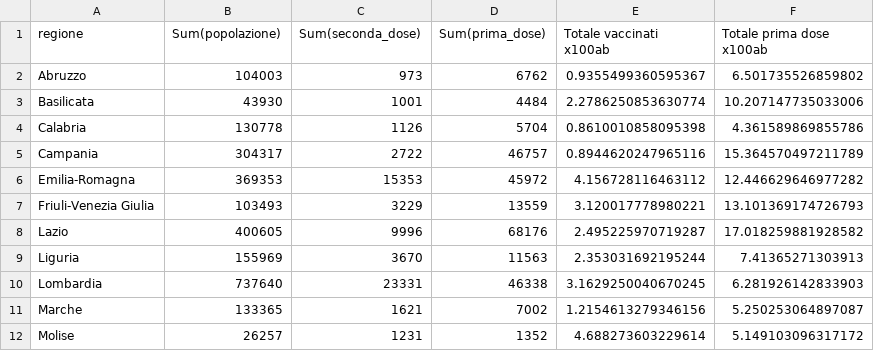
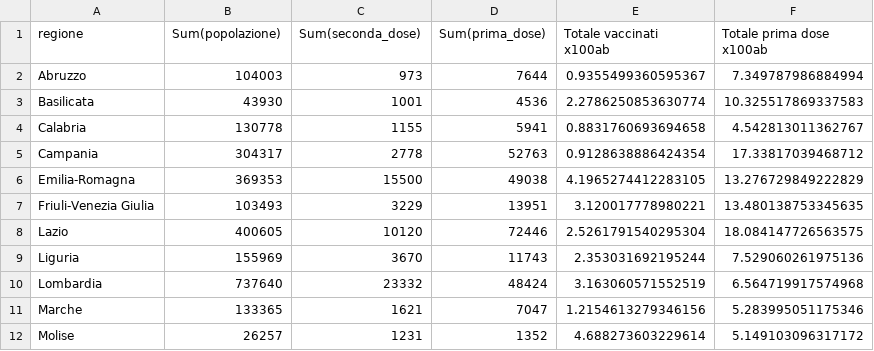
Before and after one commit to Scienzainrete/covid-19, a CSV file: ita_vaccini_80+_regioni.csv, drawn as a sheet; only a part is shown; the diff covers the shown part only.

Commit message:
Update ita_vaccini_80+_regioni.csv

```diff
--- a/ita_vaccini_80+_regioni.csv
+++ b/ita_vaccini_80+_regioni.csv
@@ -1,12 +1,12 @@
 "regione","Sum(popolazione)","Sum(seconda_dose)","Sum(prima_dose)","Totale vaccinati x100ab","Totale prima dose x100ab"
-"Abruzzo",104003,973,6762,0.9355499360595367,6.501735526859802
-"Basilicata",43930,1001,4484,2.2786250853630774,10.207147735033006
-"Calabria",130778,1126,5704,0.8610010858095398,4.361589869855786
-"Campania",304317,2722,46757,0.8944620247965116,15.364570497211789
-"Emilia-Romagna",369353,15353,45972,4.156728116463112,12.446629646977282
-"Friuli-Venezia Giulia",103493,3229,13559,3.120017778980221,13.101369174726793
-"Lazio",400605,9996,68176,2.495225970719287,17.018259881928582
-"Liguria",155969,3670,11563,2.353031692195244,7.41365271303913
-"Lombardia",737640,23331,46338,3.1629250040670245,6.281926142833903
-"Marche",133365,1621,7002,1.2154613279346156,5.250253064897087
+"Abruzzo",104003,973,7644,0.9355499360595367,7.349787986884994
+"Basilicata",43930,1001,4536,2.2786250853630774,10.325517869337583
+"Calabria",130778,1155,5941,0.8831760693694658,4.542813011362767
+"Campania",304317,2778,52763,0.9128638886424354,17.33817039468712
+"Emilia-Romagna",369353,15500,49038,4.1965274412283105,13.276729849222829
+"Friuli-Venezia Giulia",103493,3229,13951,3.120017778980221,13.480138753345635
+"Lazio",400605,10120,72446,2.5261791540295304,18.084147726563575
+"Liguria",155969,3670,11743,2.353031692195244,7.529060261975136
+"Lombardia",737640,23332,48424,3.163060571552519,6.564719917574968
+"Marche",133365,1621,7047,1.2154613279346156,5.283995051175346
 "Molise",26257,1231,1352,4.688273603229614,5.149103096317172
```
Also changed, not shown: 24 edited cells elsewhere in this file.
